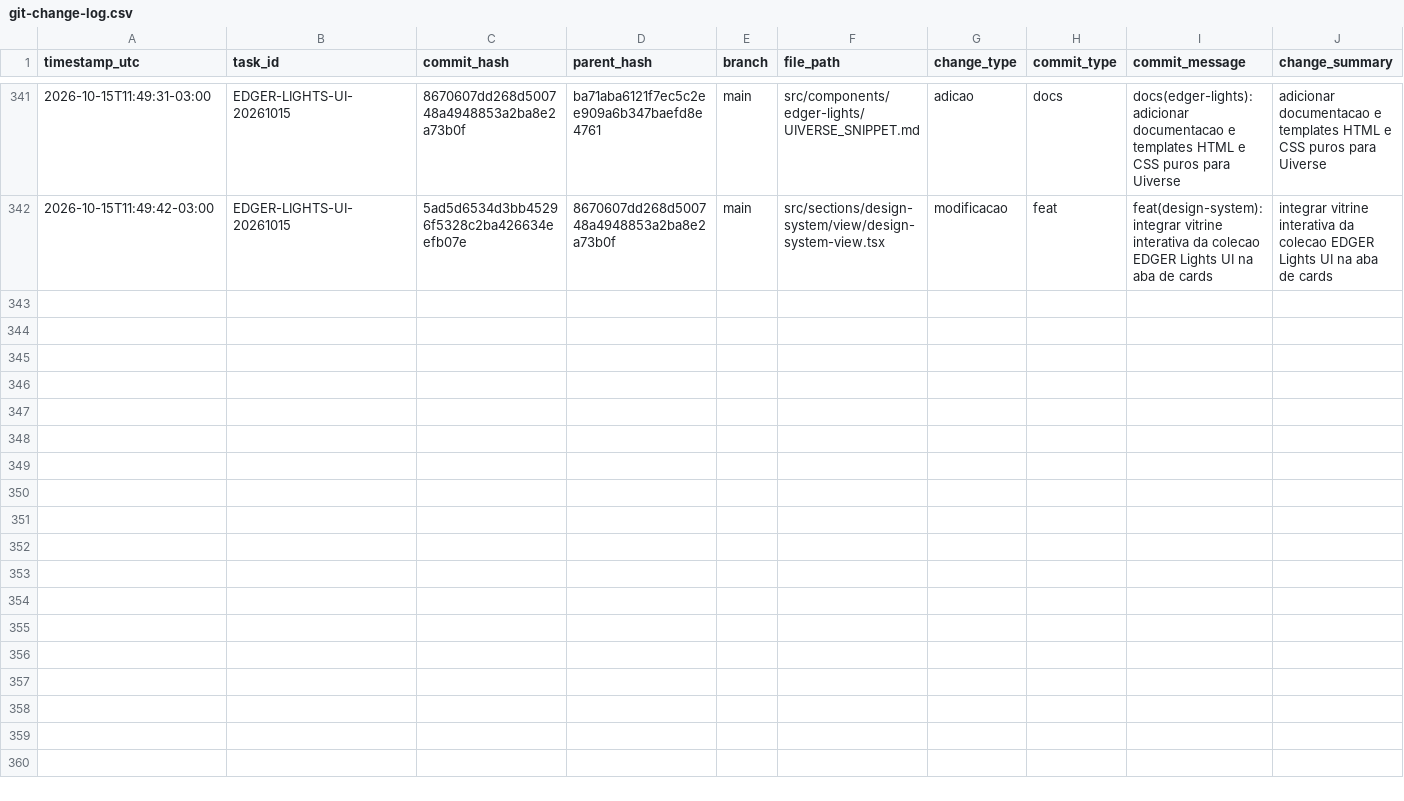
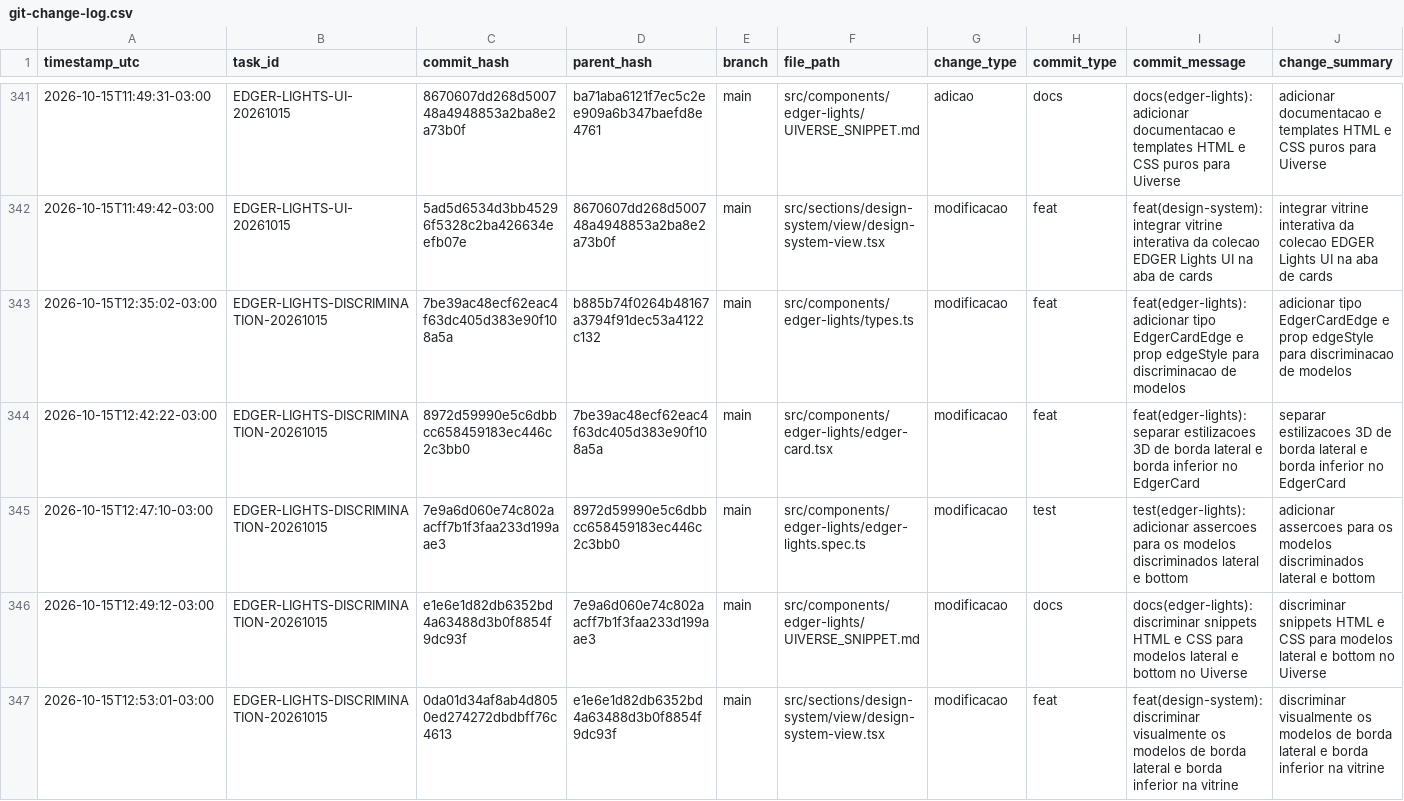
Before and after one commit to DIGITAL-WORLD-ECOSYSTEM/DASHBOARD, a CSV file: audit/git-change-log.csv, drawn as a sheet; only a part is shown, gaps mark what is left out; rows hold the shown columns only; the diff names each change by its address in the sheet, - before the commit and + after, or states it on an @@ line.

Commit message:
chore(audit): registrar log estruturado dos commits de discriminacao dos modelos EDGER Lights

```diff
--- a/audit/git-change-log.csv
+++ b/audit/git-change-log.csv
+row 343: 2026-10-15T12:35:02-03:00 | EDGER-LIGHTS-DISCRIMINATION-20261015 | 7be39ac48ecf62eac4f63dc405d383e90f108a5a | b885b74f0264b48167a3794f91dec53a4122c132 | main | src/components/edger-lights/types.ts | modificacao | feat | feat(edger-lights): adicionar tipo EdgerCardEdge e prop edgeStyle para discriminacao de modelos | adicionar tipo EdgerCardEdge e prop edgeStyle para discriminacao de modelos
+row 344: 2026-10-15T12:42:22-03:00 | EDGER-LIGHTS-DISCRIMINATION-20261015 | 8972d59990e5c6dbbcc658459183ec446c2c3bb0 | 7be39ac48ecf62eac4f63dc405d383e90f108a5a | main | src/components/edger-lights/edger-card.tsx | modificacao | feat | feat(edger-lights): separar estilizacoes 3D de borda lateral e borda inferior no EdgerCard | separar estilizacoes 3D de borda lateral e borda inferior no EdgerCard
+row 345: 2026-10-15T12:47:10-03:00 | EDGER-LIGHTS-DISCRIMINATION-20261015 | 7e9a6d060e74c802aacff7b1f3faa233d199aae3 | 8972d59990e5c6dbbcc658459183ec446c2c3bb0 | main | src/components/edger-lights/edger-lights.spec.ts | modificacao | test | test(edger-lights): adicionar assercoes para os modelos discriminados lateral e bottom | adicionar assercoes para os modelos discriminados lateral e bottom
+row 346: 2026-10-15T12:49:12-03:00 | EDGER-LIGHTS-DISCRIMINATION-20261015 | e1e6e1d82db6352bd4a63488d3b0f8854f9dc93f | 7e9a6d060e74c802aacff7b1f3faa233d199aae3 | main | src/components/edger-lights/UIVERSE_SNIPPET.md | modificacao | docs | docs(edger-lights): discriminar snippets HTML e CSS para modelos lateral e bottom no Uiverse | discriminar snippets HTML e CSS para modelos lateral e bottom no Uiverse
+row 347: 2026-10-15T12:53:01-03:00 | EDGER-LIGHTS-DISCRIMINATION-20261015 | 0da01d34af8ab4d8050ed274272dbdbff76c4613 | e1e6e1d82db6352bd4a63488d3b0f8854f9dc93f | main | src/sections/design-system/view/design-system-view.tsx | modificacao | feat | feat(design-system): discriminar visualmente os modelos de borda lateral e borda inferior na vitrine | discriminar visualmente os modelos de borda lateral e borda inferior na vitrine
```
